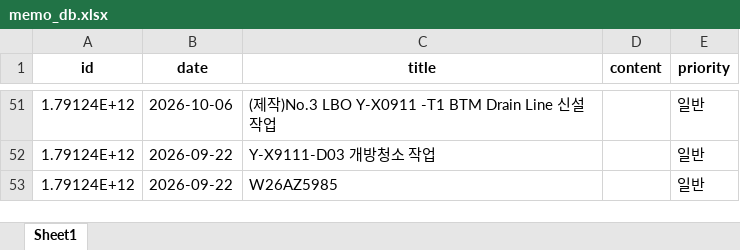
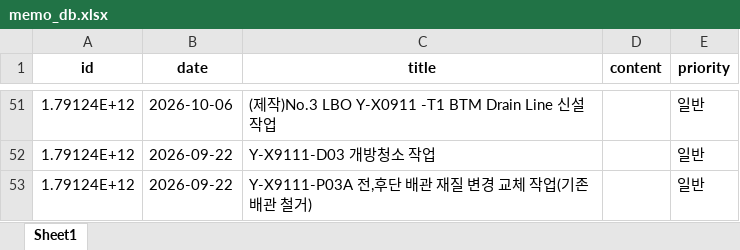
Before and after one commit to kimcm86/process-management-data, an Excel workbook: memo_db.xlsx, sheet Sheet1, drawn as a sheet; only a part is shown, gaps mark what is left out; values as stored, in another font and other column widths than the file's, no borders; the diff names each change by its address in the sheet, - before the commit and + after, or states it on an @@ line.

Commit message:
save memo

```diff
--- a/memo_db.xlsx (sheet Sheet1)
+++ b/memo_db.xlsx (sheet Sheet1)
-C53 (title): W26AZ5985
+C53 (title): Y-X9111-P03A 전,후단 배관 재질 변경 교체 작업(기존 배관 철거)
```
